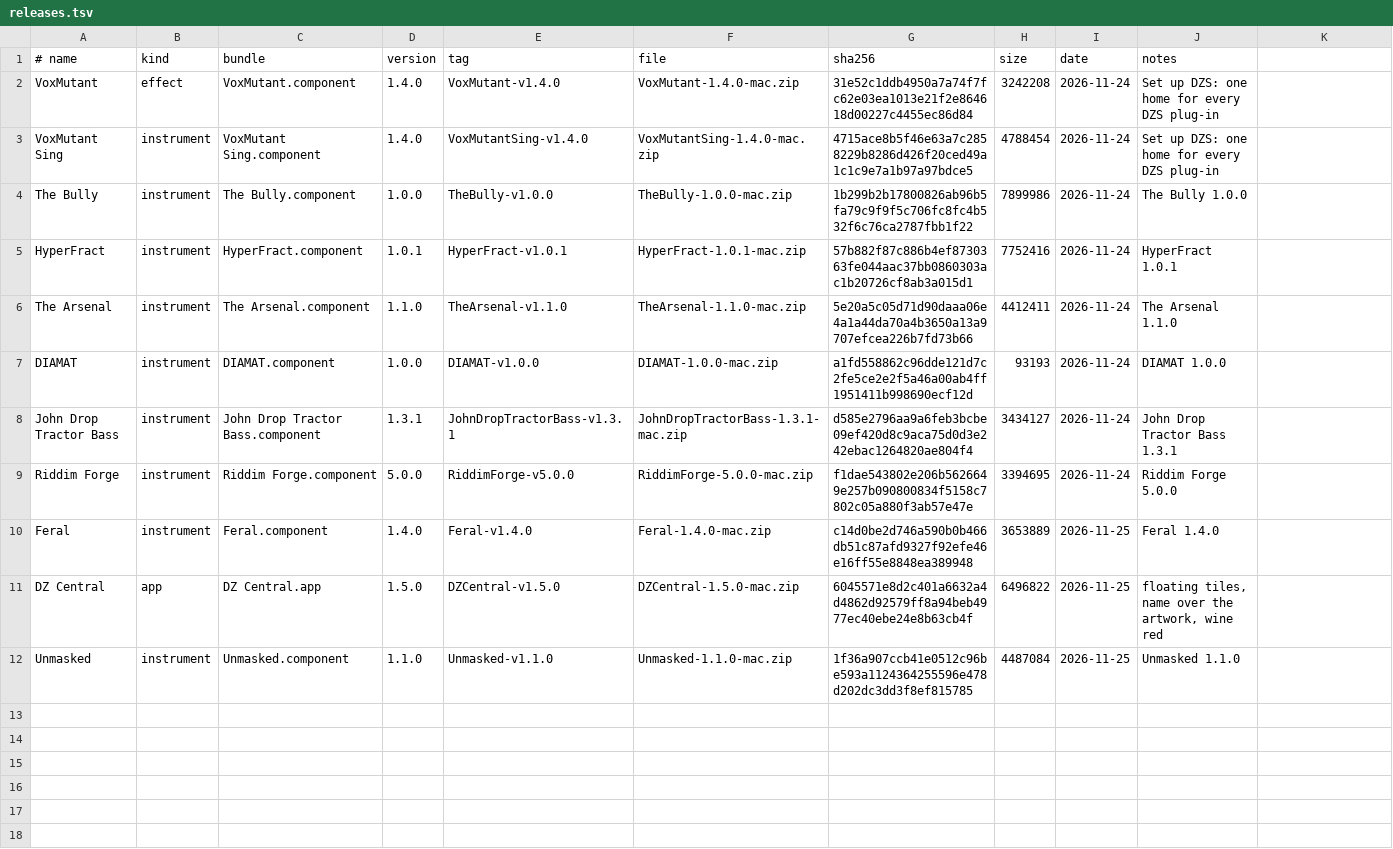
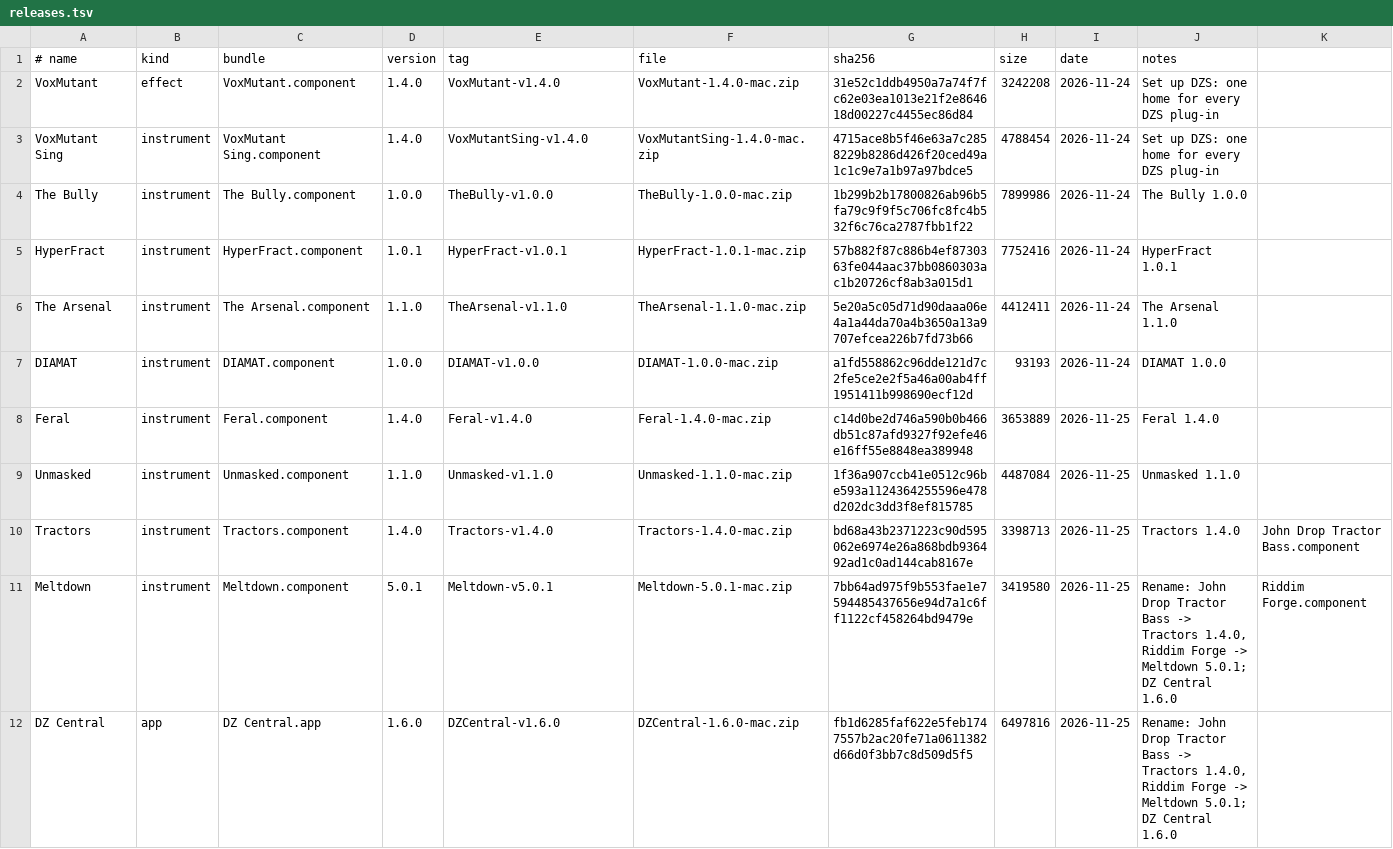
Before and after one commit to danstheproducer/dzs-releases, a TSV file: releases.tsv, drawn as a sheet; removed rows and columns are numbered as before the commit, all else as after; the diff names each change by its address in the sheet, - before the commit and + after, or states it on an @@ line.

```diff
--- a/releases.tsv
+++ b/releases.tsv
-row 8: John Drop Tractor Bass | instrument | John Drop Tractor Bass.component | 1.3.1 | JohnDropTractorBass-v1.3.1 | JohnDropTractorBass-1.3.1-mac.zip | d585e2796aa9a6feb3bcbe09ef420d8c9aca75d0d3e242ebac1264820ae804f4 | 3434127 | 2026-11-24 | John Drop Tractor Bass 1.3.1
-row 9: Riddim Forge | instrument | Riddim Forge.component | 5.0.0 | RiddimForge-v5.0.0 | RiddimForge-5.0.0-mac.zip | f1dae543802e206b5626649e257b090800834f5158c7802c05a880f3ab57e47e | 3394695 | 2026-11-24 | Riddim Forge 5.0.0
-row 11: DZ Central | app | DZ Central.app | 1.5.0 | DZCentral-v1.5.0 | DZCentral-1.5.0-mac.zip | 6045571e8d2c401a6632a4d4862d92579ff8a94beb4977ec40ebe24e8b63cb4f | 6496822 | 2026-11-25 | floating tiles, name over the artwork, wine red
+row 10: Tractors | instrument | Tractors.component | 1.4.0 | Tractors-v1.4.0 | Tractors-1.4.0-mac.zip | bd68a43b2371223c90d595062e6974e26a868bdb936492ad1c0ad144cab8167e | 3398713 | 2026-11-25 | Tractors 1.4.0 | John Drop Tractor Bass.component
+row 11: Meltdown | instrument | Meltdown.component | 5.0.1 | Meltdown-v5.0.1 | Meltdown-5.0.1-mac.zip | 7bb64ad975f9b553fae1e7594485437656e94d7a1c6ff1122cf458264bd9479e | 3419580 | 2026-11-25 | Rename: John Drop Tractor Bass -> Tractors 1.4.0, Riddim Forge -> Meltdown 5.0.1; DZ Central 1.6.0 | Riddim Forge.component
+row 12: DZ Central | app | DZ Central.app | 1.6.0 | DZCentral-v1.6.0 | DZCentral-1.6.0-mac.zip | fb1d6285faf622e5feb1747557b2ac20fe71a0611382d66d0f3bb7c8d509d5f5 | 6497816 | 2026-11-25 | Rename: John Drop Tractor Bass -> Tractors 1.4.0, Riddim Forge -> Meltdown 5.0.1; DZ Central 1.6.0
```
Also changed, not shown: 2 other files.
